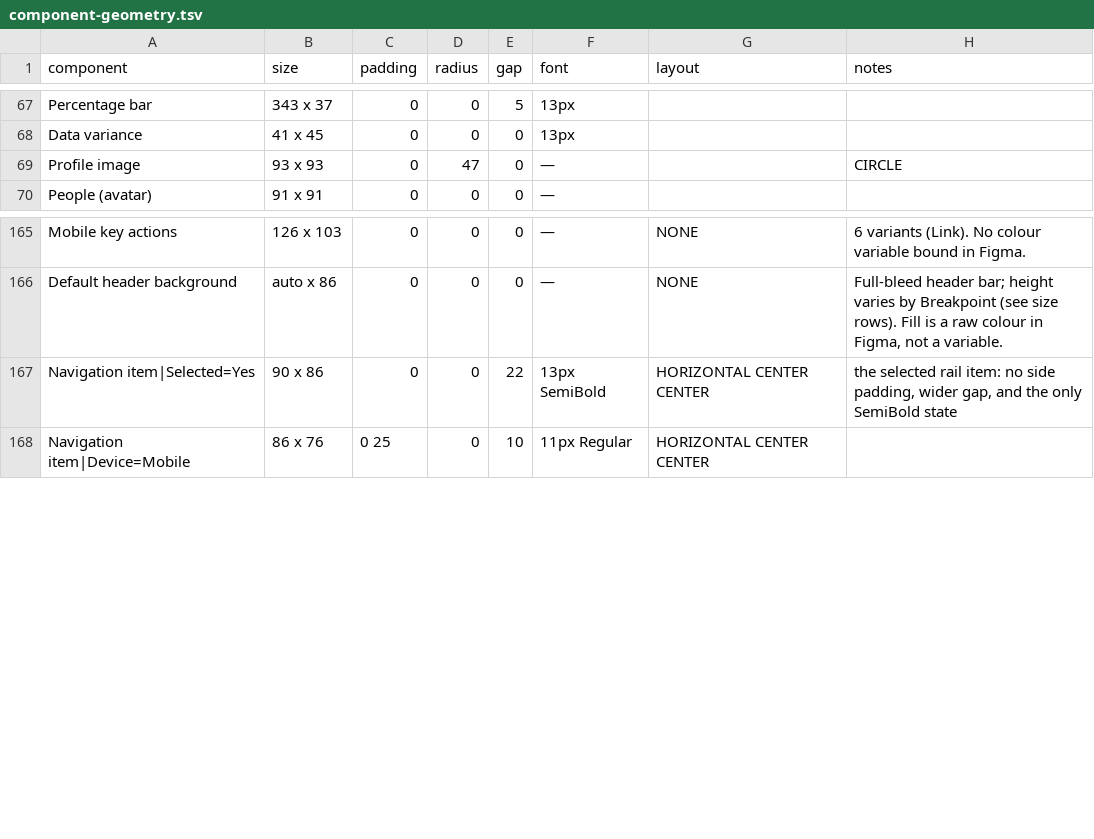
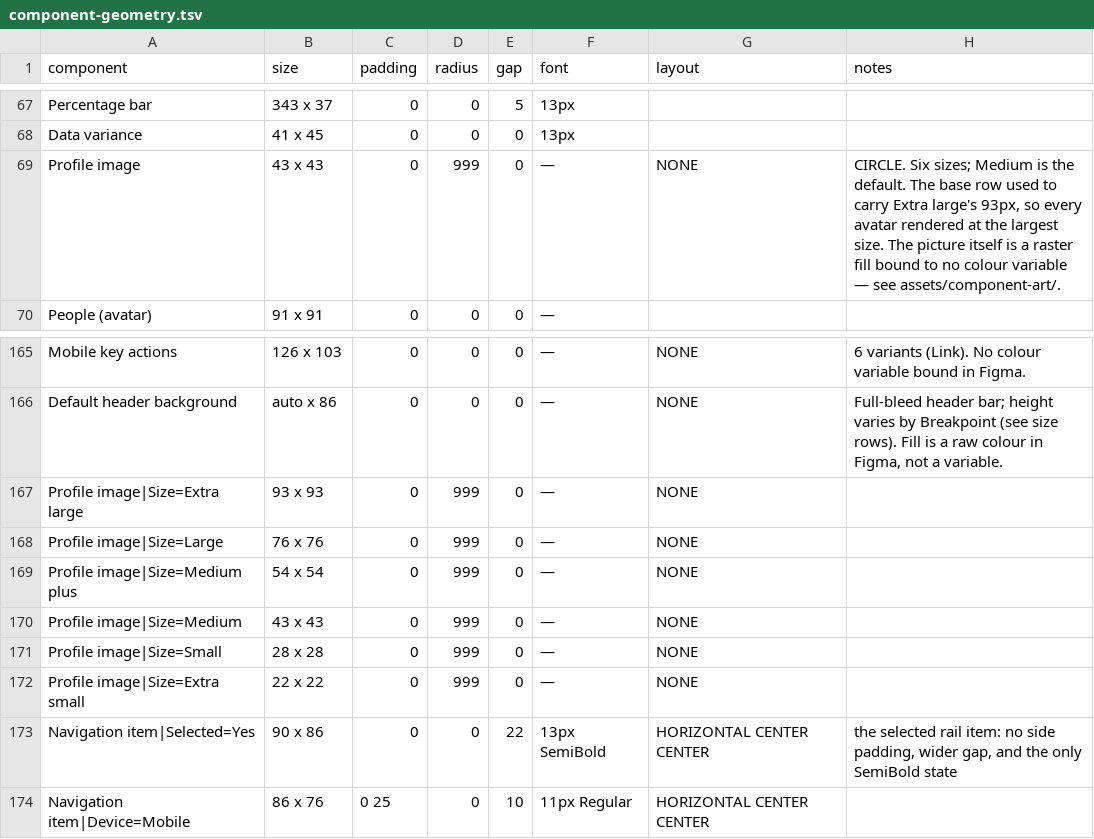
Before and after one commit to Joenebula/ds, a TSV file: tokens/_raw/component-geometry.tsv, drawn as a sheet; only a part is shown, gaps mark what is left out.

```diff
--- a/tokens/_raw/component-geometry.tsv
+++ b/tokens/_raw/component-geometry.tsv
@@ -68,3 +68,3 @@ Percentage bar	343 x 37	0	0	5	13px
 Data variance	41 x 45	0	0	0	13px		
-Profile image	93 x 93	0	47	0	—		CIRCLE
+Profile image	43 x 43	0	999	0	—	NONE	CIRCLE. Six sizes; Medium is the default. The base row used to carry Extra large's 93px, so every avatar rendered at the largest size. The picture itself is a raster fill bound to no colour variable — see assets/component-art/.
 People (avatar)	91 x 91	0	0	0	—		
@@ -166,2 +166,8 @@ Mobile key actions	126 x 103	0	0	0	—	NONE	6 variants (Link). No colour variabl
 Default header background	auto x 86	0	0	0	—	NONE	Full-bleed header bar; height varies by Breakpoint (see size rows). Fill is a raw colour in Figma, not a variable.
+Profile image|Size=Extra large	93 x 93	0	999	0	—	NONE	
+Profile image|Size=Large	76 x 76	0	999	0	—	NONE	
+Profile image|Size=Medium plus	54 x 54	0	999	0	—	NONE	
+Profile image|Size=Medium	43 x 43	0	999	0	—	NONE	
+Profile image|Size=Small	28 x 28	0	999	0	—	NONE	
+Profile image|Size=Extra small	22 x 22	0	999	0	—	NONE	
 Navigation item|Selected=Yes	90 x 86	0	0	22	13px SemiBold	HORIZONTAL CENTER CENTER	the selected rail item: no side padding, wider gap, and the only SemiBold state
```
Also changed, not shown: tokens/_raw/component-art.tsv, 18 other files.
